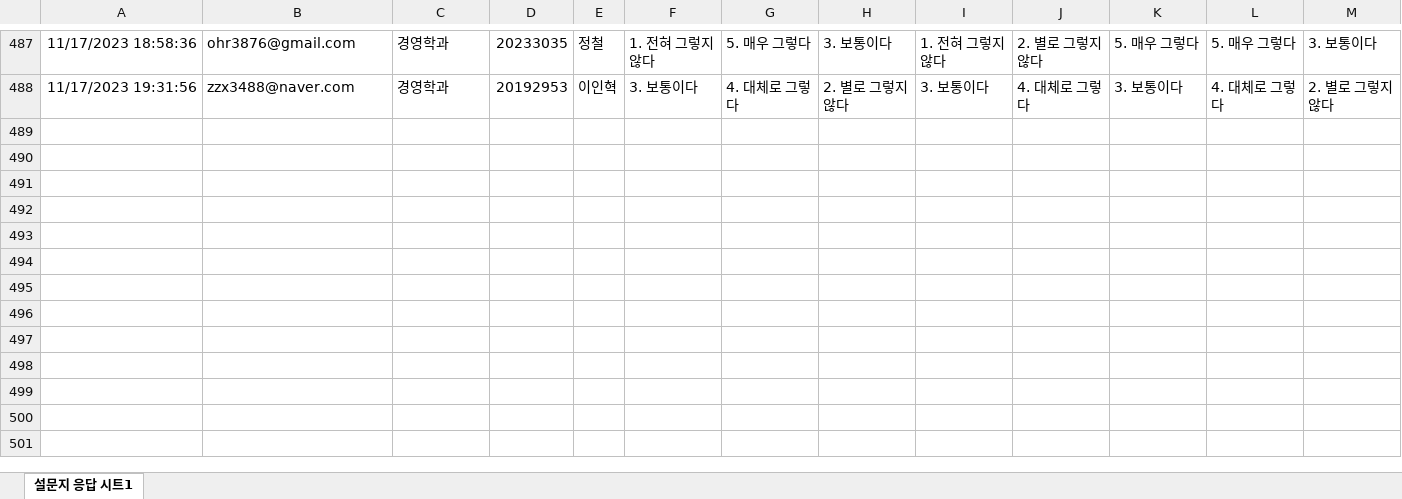
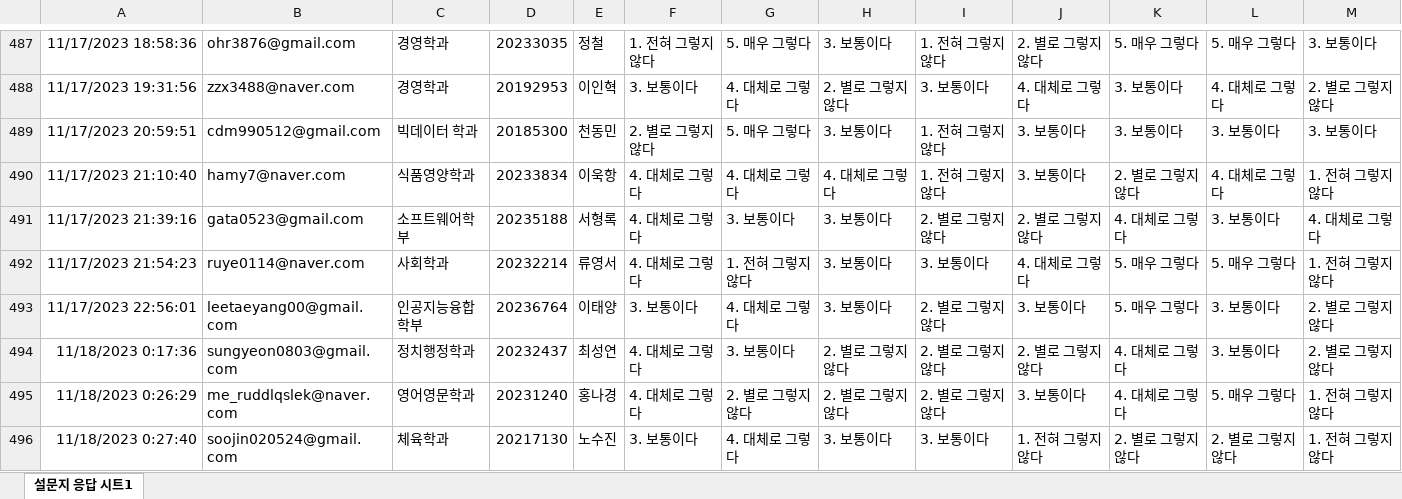
Before and after one commit to kwlee58/class202302, an Excel workbook: R/data/MI231106.xlsx, sheet 설문지 응답 시트1, drawn as a sheet; only a part is shown, gaps mark what is left out; values as stored, in another font and other column widths than the file's, no borders; rows hold the shown columns only; the diff names each change by its address in the sheet, - before the commit and + after, or states it on an @@ line.

```diff
--- a/R/data/MI231106.xlsx (sheet 설문지 응답 시트1)
+++ b/R/data/MI231106.xlsx (sheet 설문지 응답 시트1)
+row 489: 11/17/2023 20:59:51 | cdm990512@gmail.com | 빅데이터 학과 | 20185300 | 천동민 | 2. 별로 그렇지 않다 | 5. 매우 그렇다 | 3. 보통이다 | 1. 전혀 그렇지 않다 | 3. 보통이다 | 3. 보통이다 | 3. 보통이다 | 3. 보통이다
+row 490: 11/17/2023 21:10:40 | hamy7@naver.com | 식품영양학과 | 20233834 | 이욱항 | 4. 대체로 그렇다 | 4. 대체로 그렇다 | 4. 대체로 그렇다 | 1. 전혀 그렇지 않다 | 3. 보통이다 | 2. 별로 그렇지 않다 | 4. 대체로 그렇다 | 1. 전혀 그렇지 않다
+row 491: 11/17/2023 21:39:16 | gata0523@gmail.com | 소프트웨어학부 | 20235188 | 서형록 | 4. 대체로 그렇다 | 3. 보통이다 | 3. 보통이다 | 2. 별로 그렇지 않다 | 2. 별로 그렇지 않다 | 4. 대체로 그렇다 | 3. 보통이다 | 4. 대체로 그렇다
+row 492: 11/17/2023 21:54:23 | ruye0114@naver.com | 사회학과 | 20232214 | 류영서 | 4. 대체로 그렇다 | 1. 전혀 그렇지 않다 | 3. 보통이다 | 3. 보통이다 | 4. 대체로 그렇다 | 5. 매우 그렇다 | 5. 매우 그렇다 | 1. 전혀 그렇지 않다
+row 493: 11/17/2023 22:56:01 | leetaeyang00@gmail.com | 인공지능융합학부 | 20236764 | 이태양 | 3. 보통이다 | 4. 대체로 그렇다 | 3. 보통이다 | 2. 별로 그렇지 않다 | 3. 보통이다 | 5. 매우 그렇다 | 3. 보통이다 | 2. 별로 그렇지 않다
+row 494: 11/18/2023 0:17:36 | sungyeon0803@gmail.com | 정치행정학과 | 20232437 | 최성연 | 4. 대체로 그렇다 | 3. 보통이다 | 2. 별로 그렇지 않다 | 2. 별로 그렇지 않다 | 2. 별로 그렇지 않다 | 4. 대체로 그렇다 | 3. 보통이다 | 2. 별로 그렇지 않다
+row 495: 11/18/2023 0:26:29 | me_ruddlqslek@naver.com | 영어영문학과 | 20231240 | 홍나경 | 4. 대체로 그렇다 | 2. 별로 그렇지 않다 | 2. 별로 그렇지 않다 | 2. 별로 그렇지 않다 | 3. 보통이다 | 4. 대체로 그렇다 | 5. 매우 그렇다 | 1. 전혀 그렇지 않다
+row 496: 11/18/2023 0:27:40 | soojin020524@gmail.com | 체육학과 | 20217130 | 노수진 | 3. 보통이다 | 4. 대체로 그렇다 | 3. 보통이다 | 3. 보통이다 | 1. 전혀 그렇지 않다 | 2. 별로 그렇지 않다 | 2. 별로 그렇지 않다 | 1. 전혀 그렇지 않다
```
Also changed, not shown: R/data/BFI231106.xlsx, R/data/BFI231106_tmp.xlsx, 24 other files.
